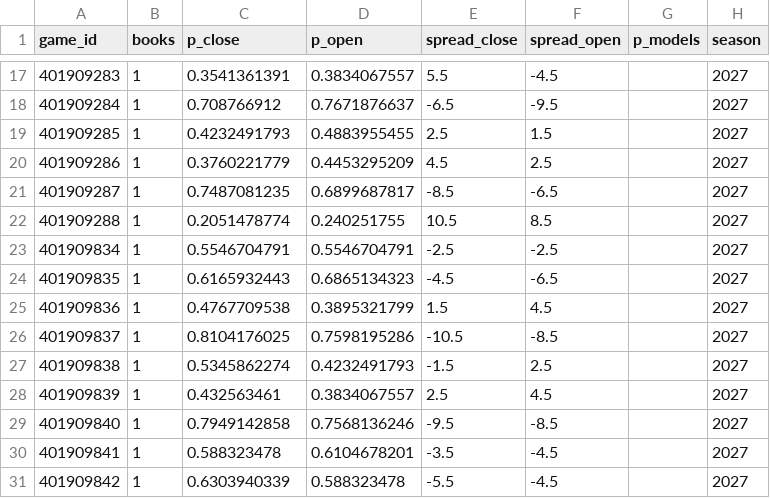
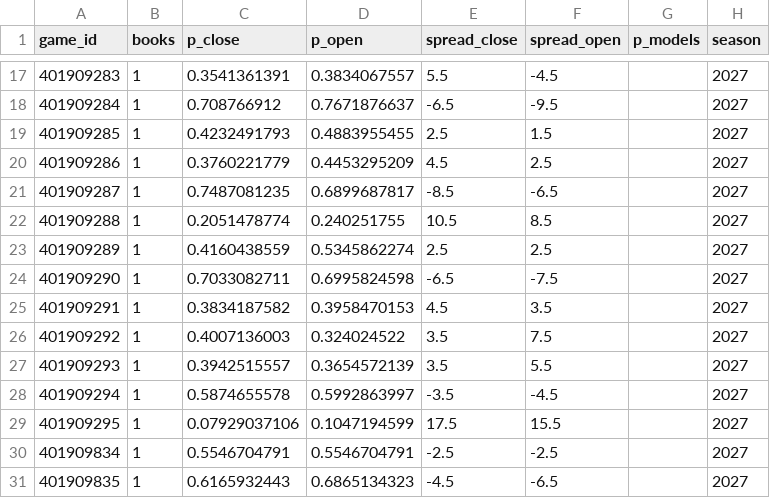
Before and after one commit to martinez-hub/nbaPredicts, a CSV file: data/odds/2027.csv, drawn as a sheet; only a part is shown, gaps mark what is left out; the shorter side is filled out with more unchanged rows; the diff names each change by its address in the sheet, - before the commit and + after, or states it on an @@ line.

```diff
--- a/data/odds/2027.csv
+++ b/data/odds/2027.csv
+row 23: 401909289 | 1 | 0.4160438559 | 0.5345862274 | 2.5 | 2.5 |  | 2027
+row 24: 401909290 | 1 | 0.7033082711 | 0.6995824598 | -6.5 | -7.5 |  | 2027
+row 25: 401909291 | 1 | 0.3834187582 | 0.3958470153 | 4.5 | 3.5 |  | 2027
+row 26: 401909292 | 1 | 0.4007136003 | 0.324024522 | 3.5 | 7.5 |  | 2027
+row 27: 401909293 | 1 | 0.3942515557 | 0.3654572139 | 3.5 | 5.5 |  | 2027
+row 28: 401909294 | 1 | 0.5874655578 | 0.5992863997 | -3.5 | -4.5 |  | 2027
+row 29: 401909295 | 1 | 0.07929037106 | 0.1047194599 | 17.5 | 15.5 |  | 2027
```
Also changed, not shown: data/games/2027.csv, data/injury_reports/2027.csv, 7 other files.
